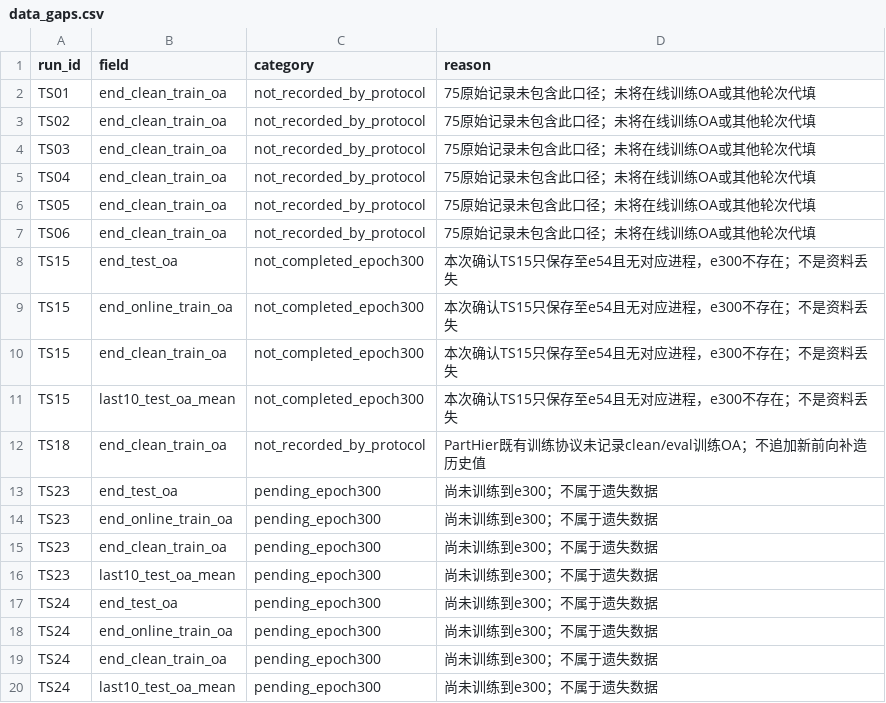
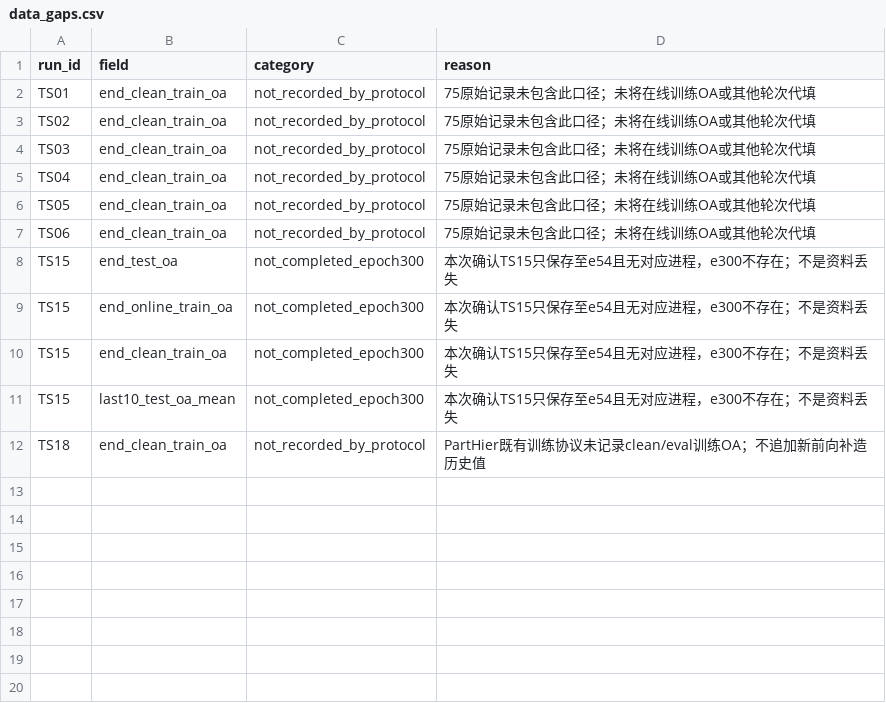
Before and after one commit to Linneking/Hycore, a CSV file: docs/research/93_V9_EXPERIMENT_ATLAS_2026-10-26/tables/data_gaps.csv, drawn as a sheet; the diff names each change by its address in the sheet, - before the commit and + after, or states it on an @@ line.

Commit message:
Complete TS23 and TS24 final results in experiment atlas93

```diff
--- a/docs/research/93_V9_EXPERIMENT_ATLAS_2026-10-26/tables/data_gaps.csv
+++ b/docs/research/93_V9_EXPERIMENT_ATLAS_2026-10-26/tables/data_gaps.csv
-row 13: TS23 | end_test_oa | pending_epoch300 | 尚未训练到e300；不属于遗失数据
-row 14: TS23 | end_online_train_oa | pending_epoch300 | 尚未训练到e300；不属于遗失数据
-row 15: TS23 | end_clean_train_oa | pending_epoch300 | 尚未训练到e300；不属于遗失数据
-row 16: TS23 | last10_test_oa_mean | pending_epoch300 | 尚未训练到e300；不属于遗失数据
-row 17: TS24 | end_test_oa | pending_epoch300 | 尚未训练到e300；不属于遗失数据
-row 18: TS24 | end_online_train_oa | pending_epoch300 | 尚未训练到e300；不属于遗失数据
-row 19: TS24 | end_clean_train_oa | pending_epoch300 | 尚未训练到e300；不属于遗失数据
-row 20: TS24 | last10_test_oa_mean | pending_epoch300 | 尚未训练到e300；不属于遗失数据
```
Also changed, not shown: docs/research/93_V9_EXPERIMENT_ATLAS_2026-10-26/tables/all_experiments.csv, 9 other files.
